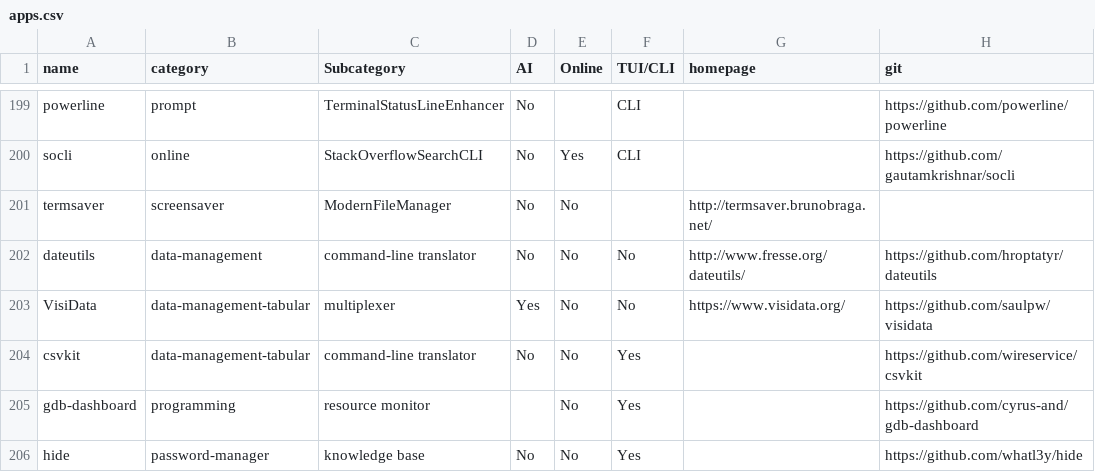
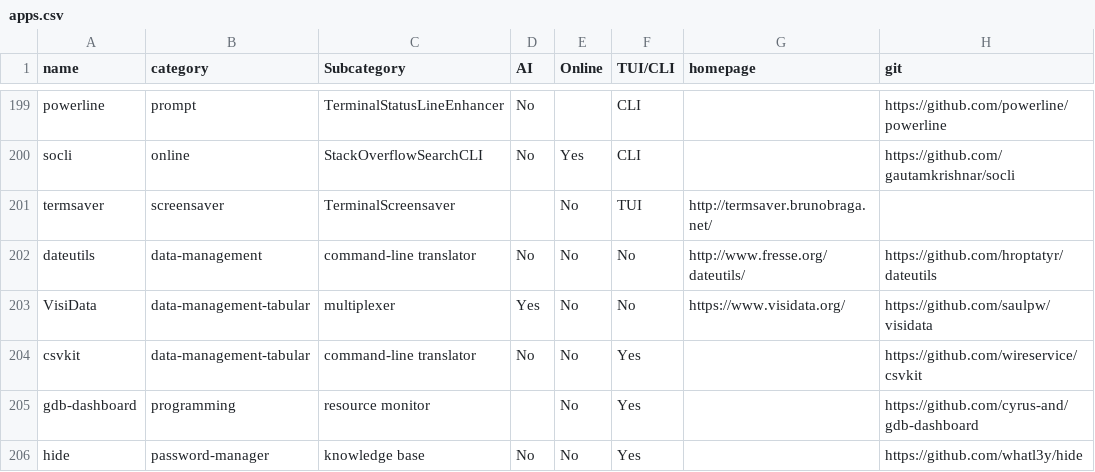
Before and after one commit to yaaseminyavuz/awesome-cli-apps-in-a-csv, a CSV file: apps.csv, drawn as a sheet; only a part is shown, gaps mark what is left out; the diff names each change by its address in the sheet, - before the commit and + after, or states it on an @@ line.

Commit message:
Auto-update: updated AI, Online, TUI/CLI, Subcategory for 'termsaver'

```diff
--- a/apps.csv
+++ b/apps.csv
-C201 (Subcategory): ModernFileManager
+C201 (Subcategory): TerminalScreensaver
-D201 (AI): No
+D201 (AI): (empty)
-F201 (TUI/CLI): (empty)
+F201 (TUI/CLI): TUI
```
